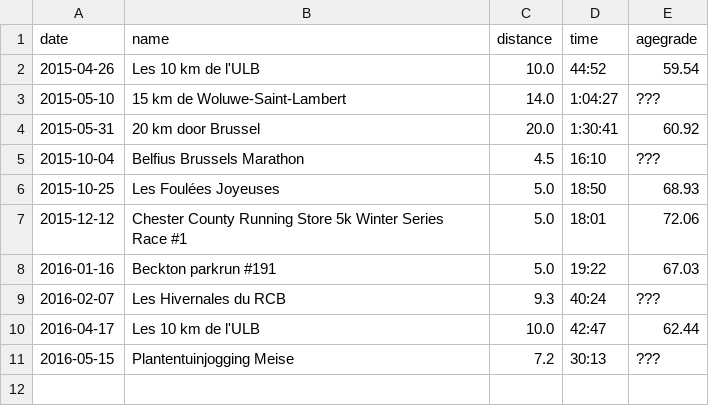
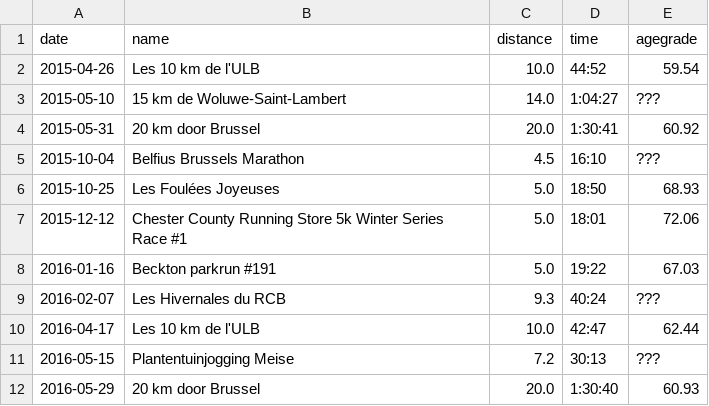
Before and after one commit to ward/run, a CSV file: _data/myresults.csv, drawn as a sheet; the diff names each change by its address in the sheet, - before the commit and + after, or states it on an @@ line.

```diff
--- a/_data/myresults.csv
+++ b/_data/myresults.csv
+row 12: 2016-05-29 | 20 km door Brussel | 20.0 | 1:30:40 | 60.93
```
Also changed, not shown: 1 other file.
